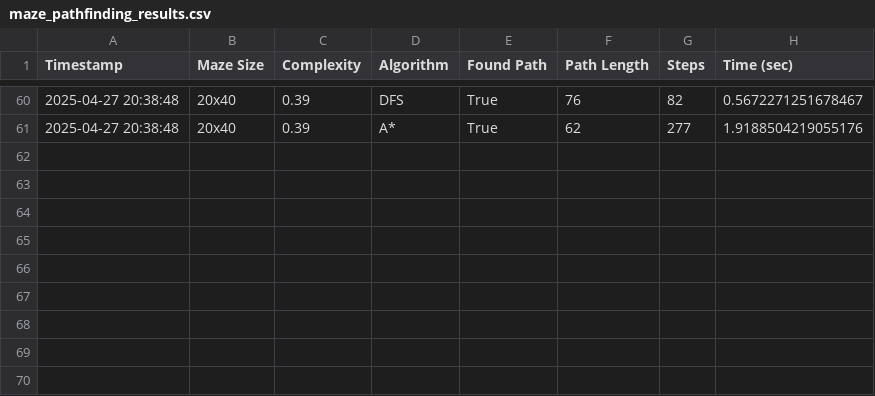
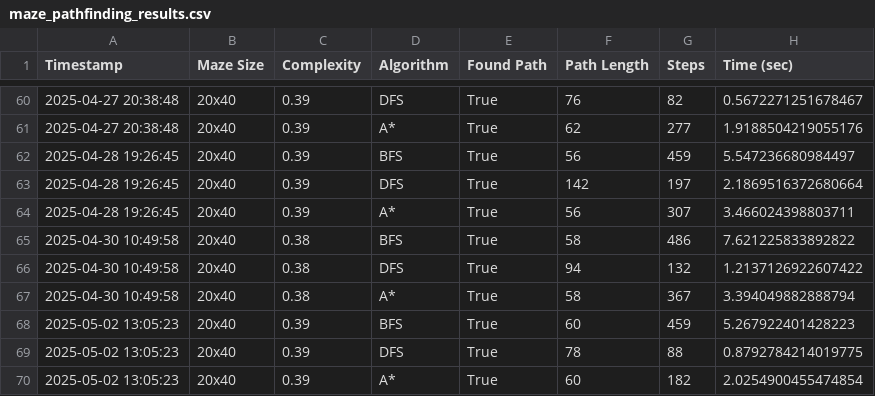
Before and after one commit to deceaseblow/ai-maze-game, a CSV file: maze_pathfinding_results.csv, drawn as a sheet; only a part is shown, gaps mark what is left out.

Commit message:
data changed

```diff
--- a/maze_pathfinding_results.csv
+++ b/maze_pathfinding_results.csv
@@ -61 +61,10 @@ Timestamp,Maze Size,Complexity,Algorithm,Found Path,Path Length,Steps,Time (sec)
 2025-04-27 20:38:48,20x40,0.39,A*,True,62,277,1.9188504219055176
+2025-04-28 19:26:45,20x40,0.39,BFS,True,56,459,5.547236680984497
+2025-04-28 19:26:45,20x40,0.39,DFS,True,142,197,2.1869516372680664
+2025-04-28 19:26:45,20x40,0.39,A*,True,56,307,3.466024398803711
+2025-04-30 10:49:58,20x40,0.38,BFS,True,58,486,7.621225833892822
+2025-04-30 10:49:58,20x40,0.38,DFS,True,94,132,1.2137126922607422
+2025-04-30 10:49:58,20x40,0.38,A*,True,58,367,3.394049882888794
+2025-05-02 13:05:23,20x40,0.39,BFS,True,60,459,5.267922401428223
+2025-05-02 13:05:23,20x40,0.39,DFS,True,78,88,0.8792784214019775
+2025-05-02 13:05:23,20x40,0.39,A*,True,60,182,2.0254900455474854
```
Also changed, not shown: 1 other file.
